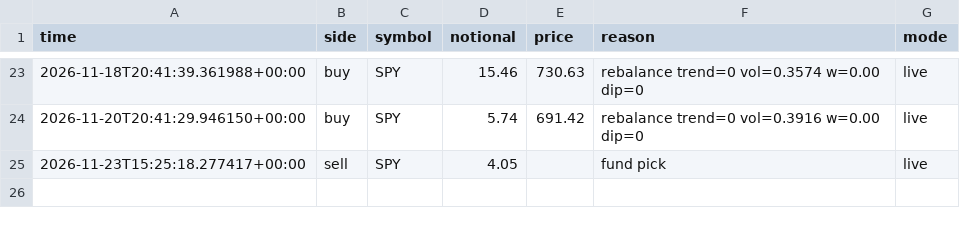
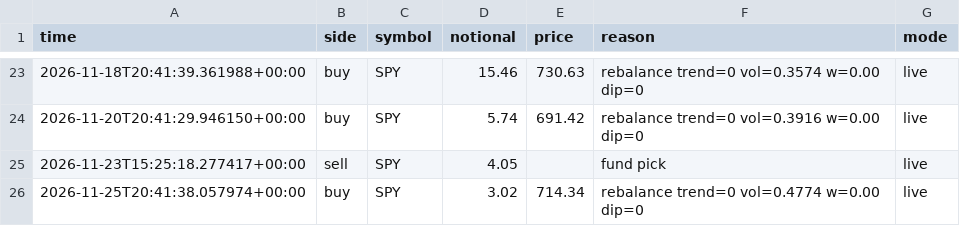
Before and after one commit to samjayf26-prog/investor-bot, a CSV file: ledger/core.csv, drawn as a sheet; only a part is shown, gaps mark what is left out.

```diff
--- a/ledger/core.csv
+++ b/ledger/core.csv
@@ -25 +25,2 @@ time,side,symbol,notional,price,reason,mode
 2026-11-23T15:25:18.277417+00:00,sell,SPY,4.05,,fund pick,live
+2026-11-25T20:41:38.057974+00:00,buy,SPY,3.02,714.34,rebalance trend=0 vol=0.4774 w=0.00 dip=0,live
```
Also changed, not shown: 3 other files.
